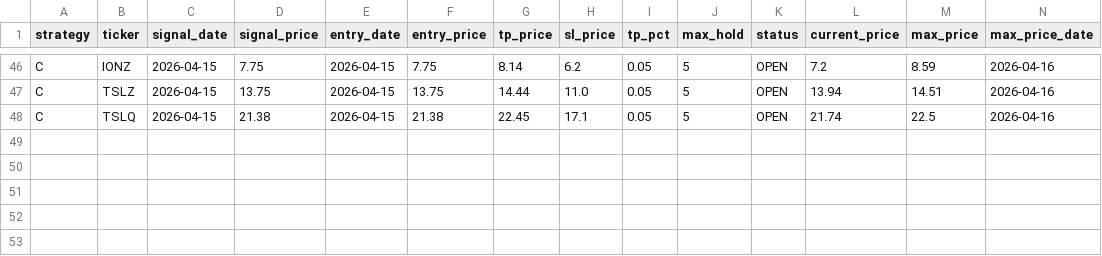
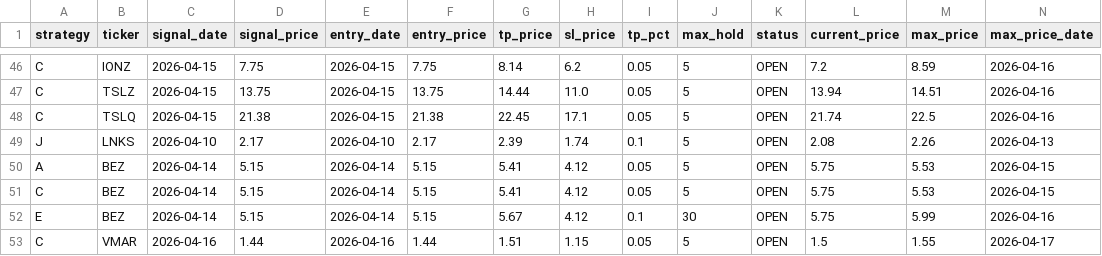
Before and after one commit to jayc950807/surge-scanner, a CSV file: data/closed_positions.csv, drawn as a sheet; only a part is shown, gaps mark what is left out; rows hold the shown columns only; the diff names each change by its address in the sheet, - before the commit and + after, or states it on an @@ line.

```diff
--- a/data/closed_positions.csv
+++ b/data/closed_positions.csv
+row 49: J | LNKS | 2026-04-10 | 2.17 | 2026-04-10 | 2.17 | 2.39 | 1.74 | 0.1 | 5 | OPEN | 2.08 | 2.26 | 2026-04-13
+row 50: A | BEZ | 2026-04-14 | 5.15 | 2026-04-14 | 5.15 | 5.41 | 4.12 | 0.05 | 5 | OPEN | 5.75 | 5.53 | 2026-04-15
+row 51: C | BEZ | 2026-04-14 | 5.15 | 2026-04-14 | 5.15 | 5.41 | 4.12 | 0.05 | 5 | OPEN | 5.75 | 5.53 | 2026-04-15
+row 52: E | BEZ | 2026-04-14 | 5.15 | 2026-04-14 | 5.15 | 5.67 | 4.12 | 0.1 | 30 | OPEN | 5.75 | 5.99 | 2026-04-16
+row 53: C | VMAR | 2026-04-16 | 1.44 | 2026-04-16 | 1.44 | 1.51 | 1.15 | 0.05 | 5 | OPEN | 1.5 | 1.55 | 2026-04-17
```
Also changed, not shown: data/history.csv, data/open_positions.csv, 3 other files.
